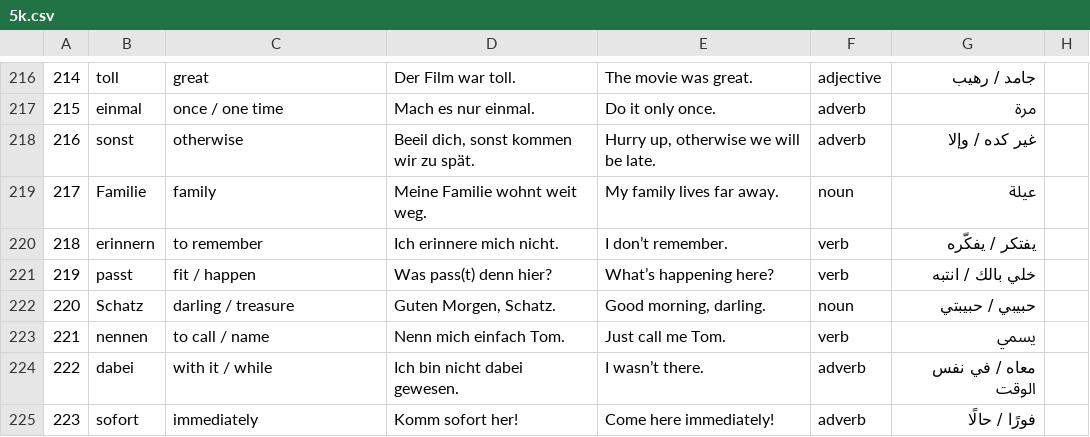
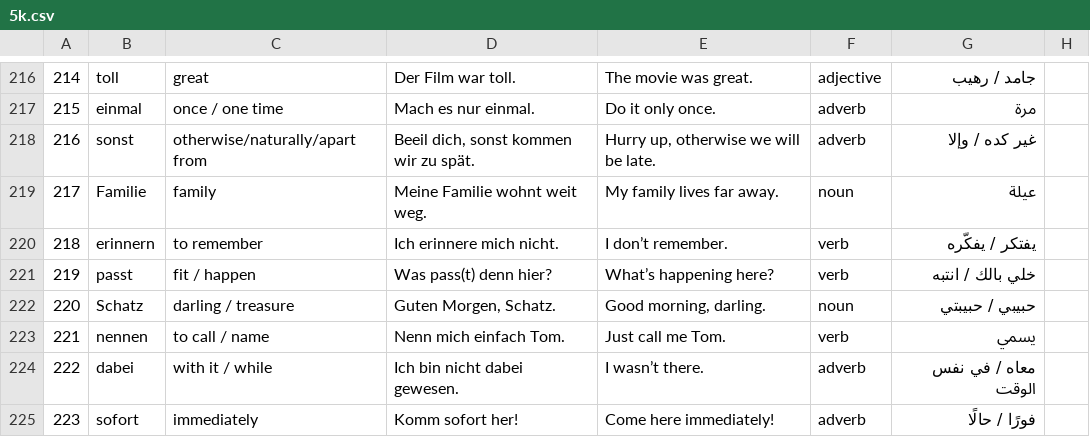
Before and after one commit to negm320/german-vocab-trainer, a CSV file: 5k.csv, drawn as a sheet; only a part is shown, gaps mark what is left out; the diff names each change by its address in the sheet, - before the commit and + after, or states it on an @@ line.

Commit message:
Update 5k.csv

```diff
--- a/5k.csv
+++ b/5k.csv
-C218: otherwise
+C218: otherwise/naturally/apart from
```
